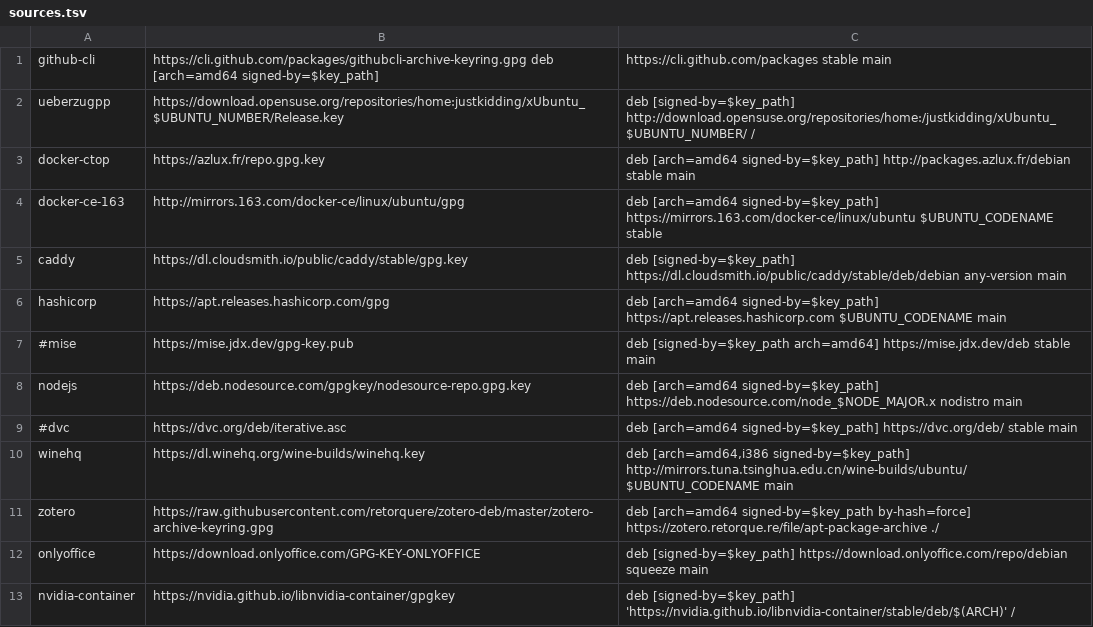
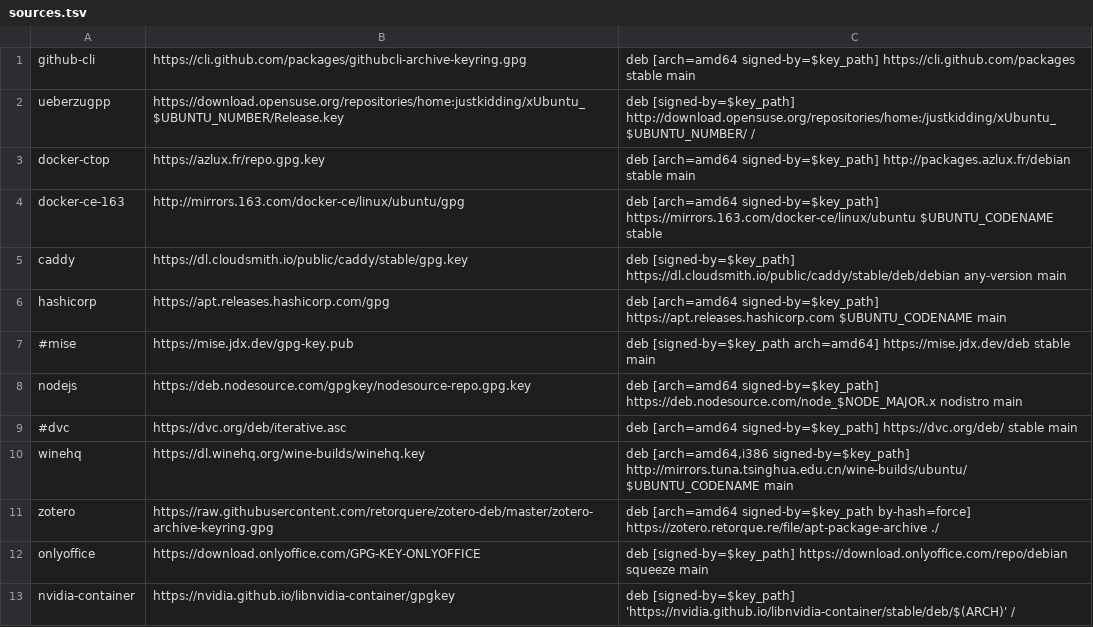
Before and after one commit to Bit0r/fish-config, a TSV file: config/apt/sources.tsv, drawn as a sheet.

Commit message:
fix: Update sources.tsv file with corrected separator.

```diff
--- a/config/apt/sources.tsv
+++ b/config/apt/sources.tsv
@@ -1,2 +1,2 @@
-github-cli	https://cli.github.com/packages/githubcli-archive-keyring.gpg deb [arch=amd64 signed-by=$key_path]	https://cli.github.com/packages stable main
+github-cli	https://cli.github.com/packages/githubcli-archive-keyring.gpg	deb [arch=amd64 signed-by=$key_path] https://cli.github.com/packages stable main
 ueberzugpp	https://download.opensuse.org/repositories/home:justkidding/xUbuntu_$UBUNTU_NUMBER/Release.key	deb [signed-by=$key_path] http://download.opensuse.org/repositories/home:/justkidding/xUbuntu_$UBUNTU_NUMBER/ /
```
